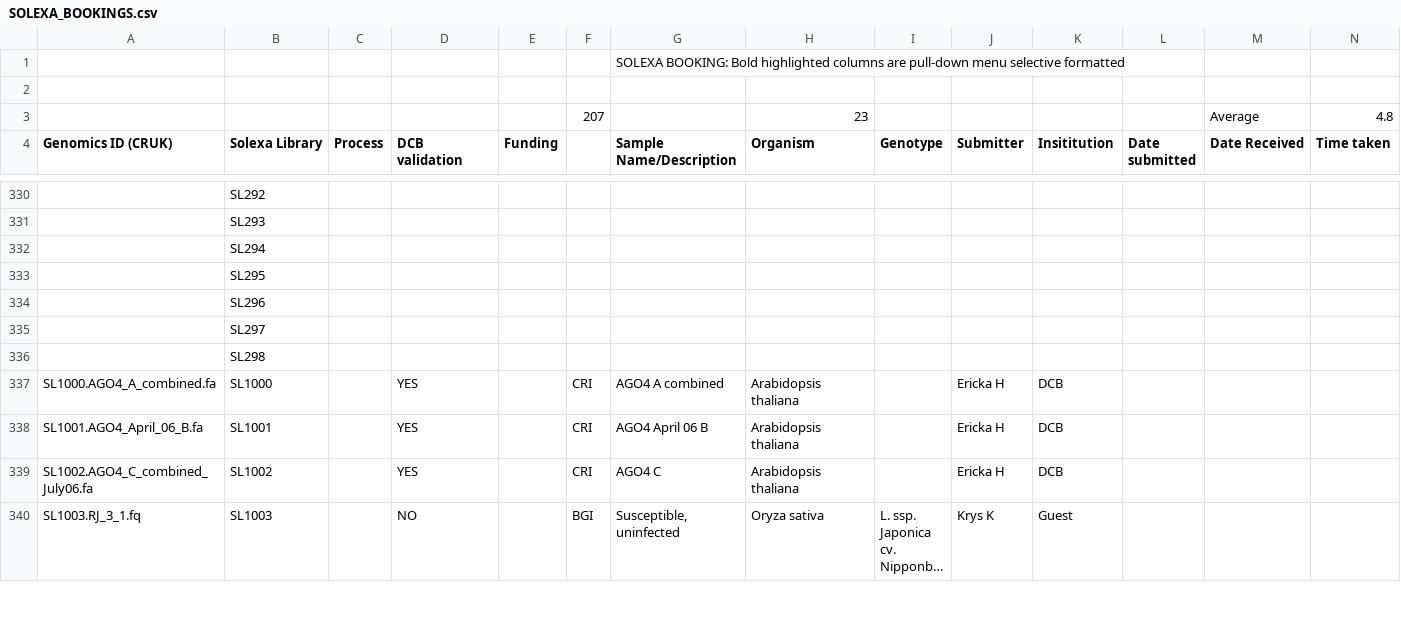
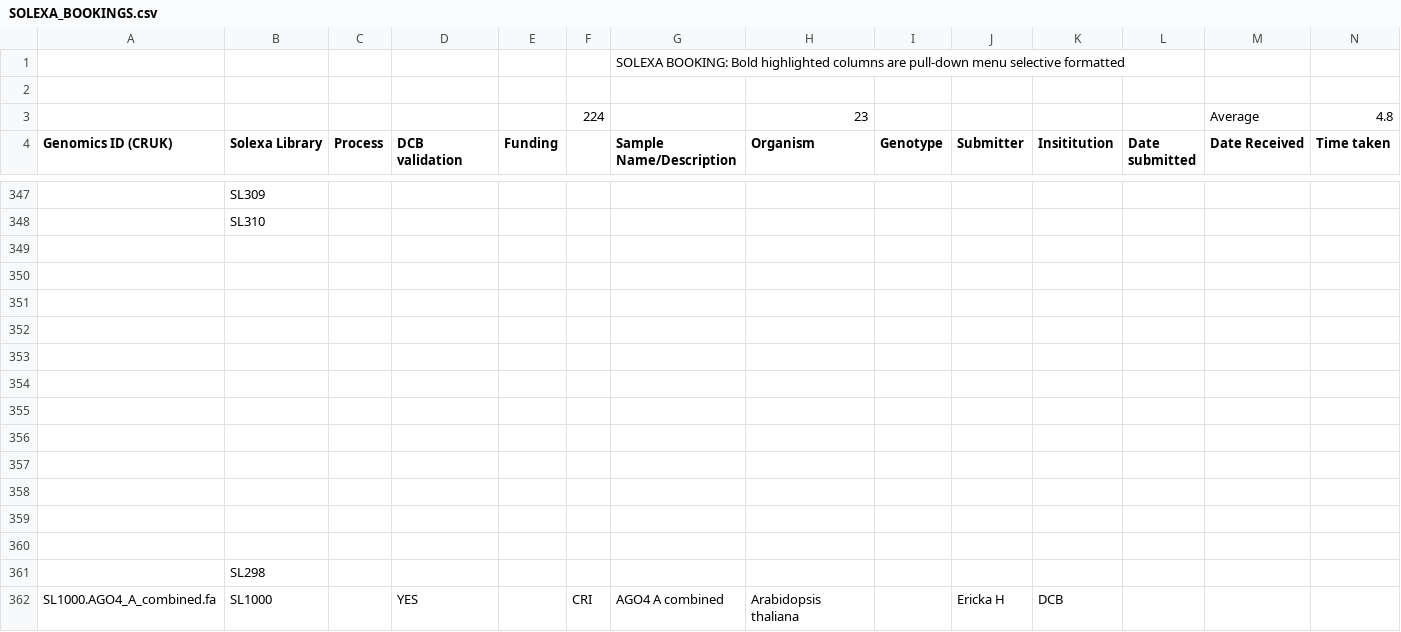
Before and after one commit to kimrutherford/plantsci-tracking, a CSV file: etc/SOLEXA_BOOKINGS.csv, drawn as a sheet; only a part is shown, gaps mark what is left out; the shorter side is filled out with more unchanged rows; long unchanged cells end in …; addresses are those after the commit; rows hold the shown columns only; the diff covers the shown part only; the diff names each change by its address in the sheet, - before the commit and + after, or states it on an @@ line.

```diff
--- a/etc/SOLEXA_BOOKINGS.csv
+++ b/etc/SOLEXA_BOOKINGS.csv
-F3: 207
+F3: 224
-B347 (Solexa Library): SL292
+B347 (Solexa Library): SL309
-B348 (Solexa Library): SL293
+B348 (Solexa Library): SL310
-B349 (Solexa Library): SL294
+B349 (Solexa Library): (empty)
-B350 (Solexa Library): SL295
+B350 (Solexa Library): (empty)
-B351 (Solexa Library): SL296
+B351 (Solexa Library): (empty)
-B352 (Solexa Library): SL297
+B352 (Solexa Library): (empty)
+row 353: (empty)
+row 354: (empty)
+row 355: (empty)
+row 356: (empty)
+row 357: (empty)
+row 358: (empty)
+row 359: (empty)
+row 360: (empty)
```
Also changed, not shown: 17 added rows and 15 edited cells elsewhere in this file.
